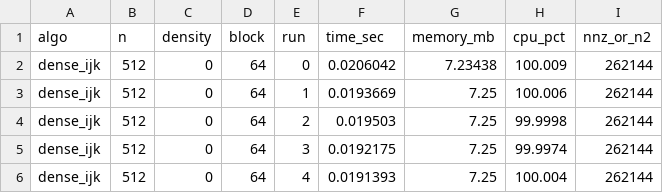
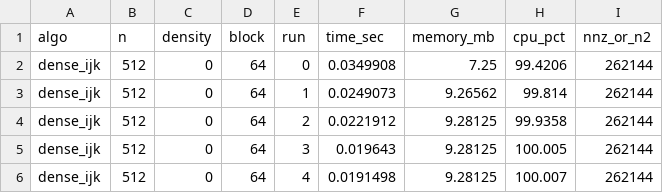
Before and after one commit to PabloMr05/matrix-bench, a CSV file: TASK 2. Performance Benchmark of matrix multiplication/results/dense_ijk_n512.csv, drawn as a sheet.

```diff
--- a/TASK 2. Performance Benchmark of matrix multiplication/results/dense_ijk_n512.csv
+++ b/TASK 2. Performance Benchmark of matrix multiplication/results/dense_ijk_n512.csv
@@ -1,6 +1,6 @@
 algo,n,density,block,run,time_sec,memory_mb,cpu_pct,nnz_or_n2
-dense_ijk,512,0,64,0,0.0206042,7.23438,100.009,262144
-dense_ijk,512,0,64,1,0.0193669,7.25,100.006,262144
-dense_ijk,512,0,64,2,0.019503,7.25,99.9998,262144
-dense_ijk,512,0,64,3,0.0192175,7.25,99.9974,262144
-dense_ijk,512,0,64,4,0.0191393,7.25,100.004,262144
+dense_ijk,512,0,64,0,0.0349908,7.25,99.4206,262144
+dense_ijk,512,0,64,1,0.0249073,9.26562,99.814,262144
+dense_ijk,512,0,64,2,0.0221912,9.28125,99.9358,262144
+dense_ijk,512,0,64,3,0.019643,9.28125,100.005,262144
+dense_ijk,512,0,64,4,0.0191498,9.28125,100.007,262144
```
Also changed, not shown: TASK 2. Performance Benchmark of matrix multiplication/results/dense_block_n2048.csv, TASK 2. Performance Benchmark of matrix multiplication/results/dense_block_n512.csv, 37 other files.
